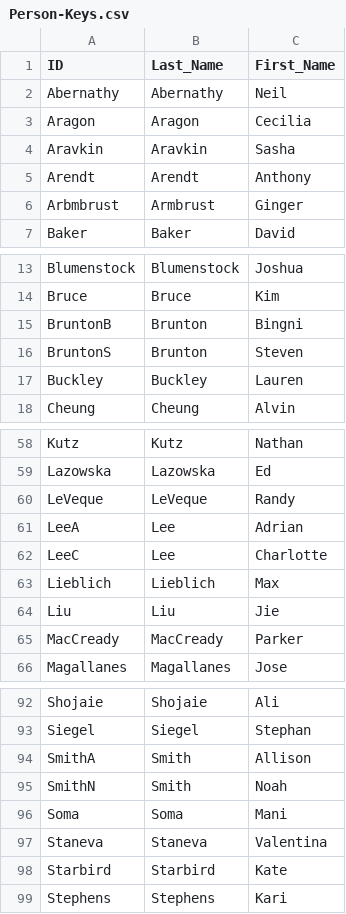
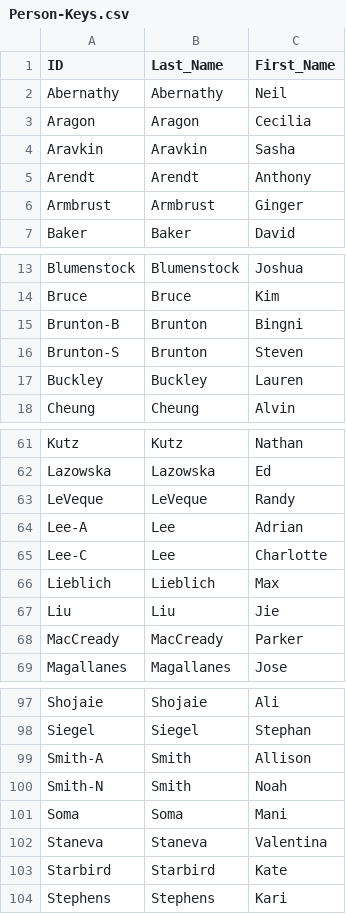
Before and after one commit to mdrouhard/escience-map, a CSV file: Person-Keys.csv, drawn as a sheet; only a part is shown, gaps mark what is left out; the diff covers the shown part only.

```diff
--- a/Person-Keys.csv
+++ b/Person-Keys.csv
@@ -5,3 +5,3 @@ Aravkin,Aravkin,Sasha
 Arendt,Arendt,Anthony
-Arbmbrust,Armbrust,Ginger
+Armbrust,Armbrust,Ginger
 Baker,Baker,David
@@ -14,4 +14,4 @@ Blumenstock,Blumenstock,Joshua
 Bruce,Bruce,Kim
-BruntonB,Brunton,Bingni
-BruntonS,Brunton,Steven
+Brunton-B,Brunton,Bingni
+Brunton-S,Brunton,Steven
 Buckley,Buckley,Lauren
@@ -60,4 +63,4 @@ Lazowska,Lazowska,Ed
 LeVeque,LeVeque,Randy
-LeeA,Lee,Adrian
-LeeC,Lee,Charlotte
+Lee-A,Lee,Adrian
+Lee-C,Lee,Charlotte
 Lieblich,Lieblich,Max
@@ -93,4 +98,4 @@ Shojaie,Shojaie,Ali
 Siegel,Siegel,Stephan
-SmithA,Smith,Allison
-SmithN,Smith,Noah
+Smith-A,Smith,Allison
+Smith-N,Smith,Noah
 Soma,Soma,Mani
```
Also changed, not shown: 7 added rows and 2 edited cells elsewhere in this file, 18 other files.
